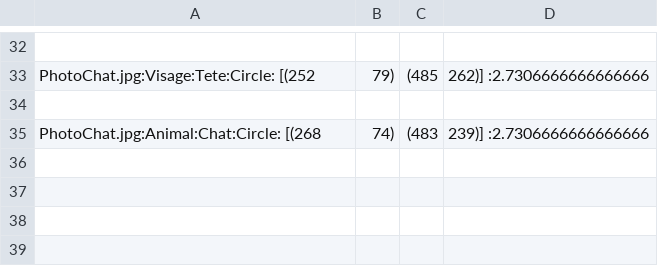
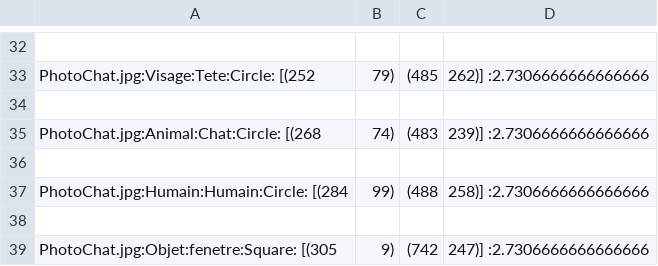
Before and after one commit to maximilienmoraud/ImageAreaSelectionProject, a CSV file: data.csv, drawn as a sheet; only a part is shown, gaps mark what is left out; the diff names each change by its address in the sheet, - before the commit and + after, or states it on an @@ line.

```diff
--- a/data.csv
+++ b/data.csv
+row 36: (empty)
+row 37: PhotoChat.jpg:Humain:Humain:Circle: [(284 | 99) | (488 | 258)] :2.7306666666666666
+row 38: (empty)
+row 39: PhotoChat.jpg:Objet:fenetre:Square: [(305 | 9) | (742 | 247)] :2.7306666666666666
```
Also changed, not shown: 1 other file.
